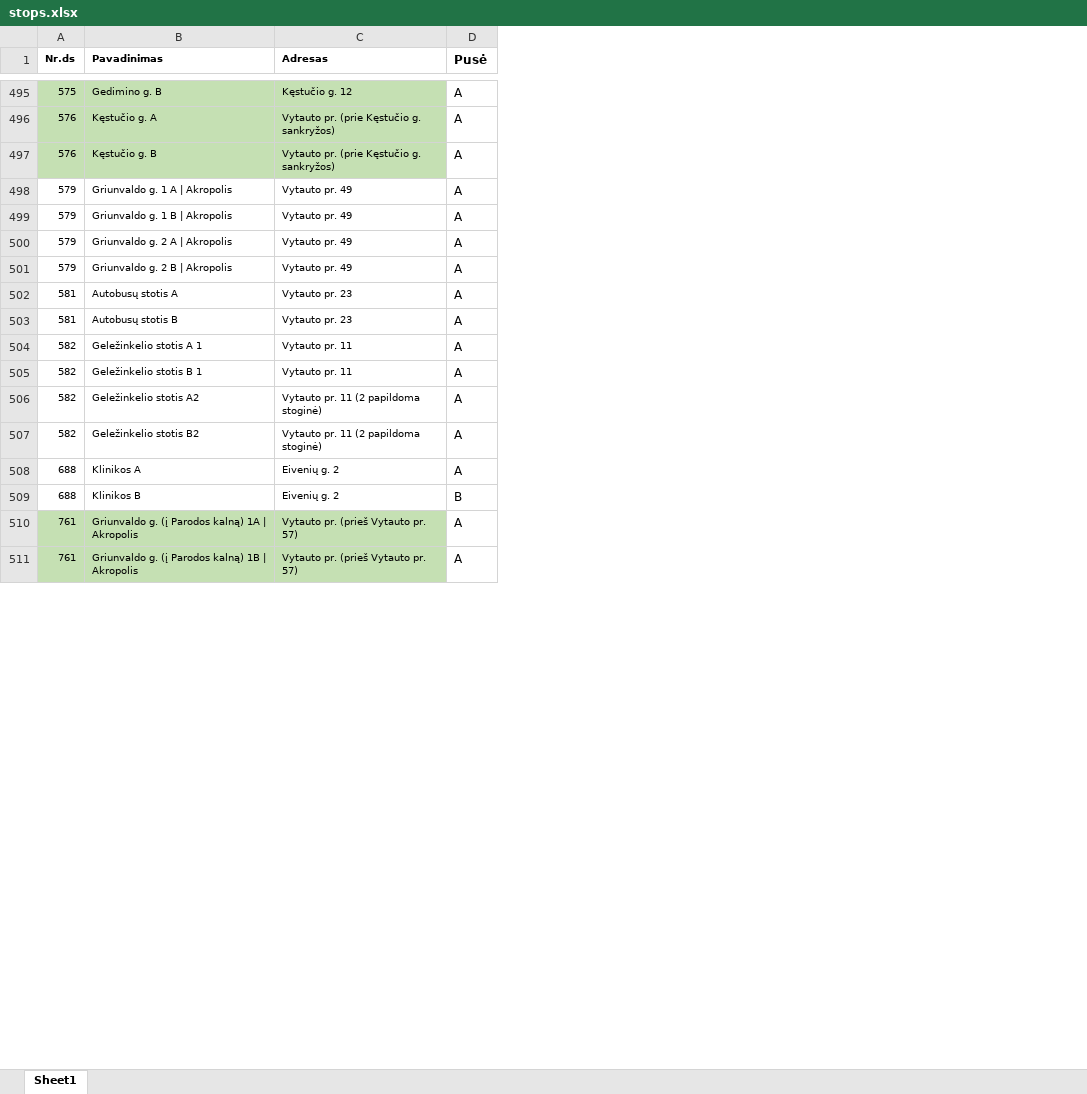
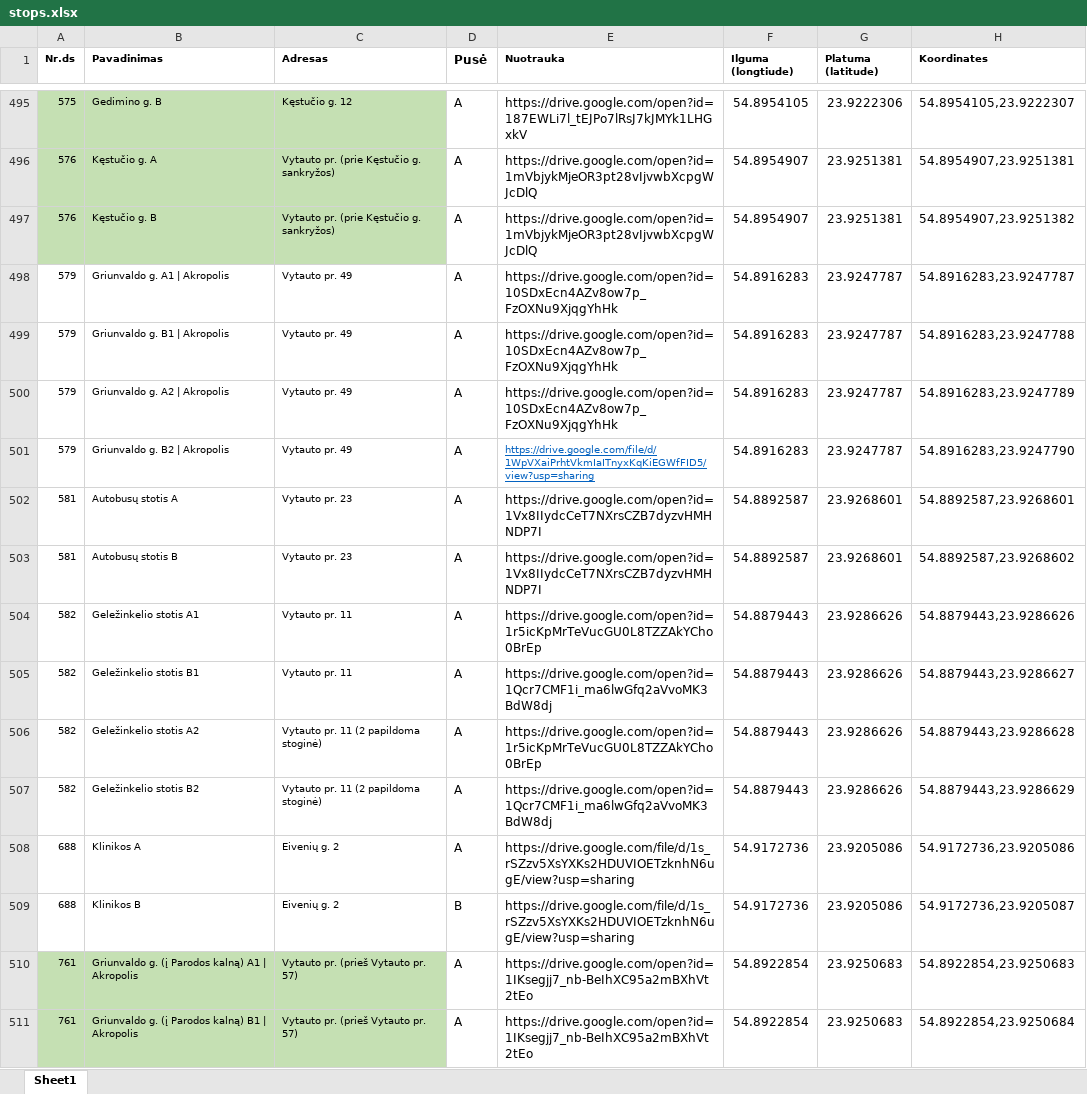
Before and after one commit to viliussab/t3-app, an Excel workbook: prisma/seeds/stops.xlsx, sheet Sheet1, drawn as a sheet; only a part is shown, gaps mark what is left out; values as stored, in another font and other column widths than the file's, no borders; the diff covers the shown part only; the diff names each change by its address in the sheet, - before the commit and + after, or states it on an @@ line.

```diff
--- a/prisma/seeds/stops.xlsx (sheet Sheet1)
+++ b/prisma/seeds/stops.xlsx (sheet Sheet1)
+column E (Nuotrauka), rows 495-511: https://drive.google.com/open?id=187EWLi7l_tEJPo7lRsJ7kJMYk1LHGxkV | https://drive.google.com/open?id=1mVbjykMjeOR3pt28vIjvwbXcpgWJcDlQ | https://drive.google.com/open?id=1mVbjykMjeOR3pt28vIjvwbXcpgWJcDlQ | https://drive.google.com/open?id=10SDxEcn4AZv8ow7p_FzOXNu9XjqgYhHk | https://drive.google.com/open?id=10SDxEcn4AZv8ow7p_FzOXNu9XjqgYhHk | https://drive.google.com/open?id=10SDxEcn4AZv8ow7p_FzOXNu9XjqgYhHk | https://drive.google.com/file/d/1WpVXaiPrhtVkmIaITnyxKqKiEGWfFID5/view?usp=sharing | https://drive.google.com/open?id=1Vx8IIydcCeT7NXrsCZB7dyzvHMHNDP7I | https://drive.google.com/open?id=1Vx8IIydcCeT7NXrsCZB7dyzvHMHNDP7I | https://drive.google.com/open?id=1r5icKpMrTeVucGU0L8TZZAkYCho0BrEp | https://drive.google.com/open?id=1Qcr7CMF1i_ma6lwGfq2aVvoMK3BdW8dj | https://drive.google.com/open?id=1r5icKpMrTeVucGU0L8TZZAkYCho0BrEp | https://drive.google.com/open?id=1Qcr7CMF1i_ma6lwGfq2aVvoMK3BdW8dj | https://drive.google.com/file/d/1s_rSZzv5XsYXKs2HDUVIOETzknhN6ugE/view?usp=sharing | https://drive.google.com/file/d/1s_rSZzv5XsYXKs2HDUVIOETzknhN6ugE/view?usp=sharing | https://drive.google.com/open?id=1IKsegjj7_nb-BeIhXC95a2mBXhVt2tEo | https://drive.google.com/open?id=1IKsegjj7_nb-BeIhXC95a2mBXhVt2tEo
+column F (Ilguma (longtiude)), rows 495-511: 54.8954105 | 54.8954907 | 54.8954907 | 54.8916283 | 54.8916283 | 54.8916283 | 54.8916283 | 54.8892587 | 54.8892587 | 54.8879443 | 54.8879443 | 54.8879443 | 54.8879443 | 54.9172736 | 54.9172736 | 54.8922854 | 54.8922854
+column G (Platuma (latitude)), rows 495-511: 23.9222306 | 23.9251381 | 23.9251381 | 23.9247787 | 23.9247787 | 23.9247787 | 23.9247787 | 23.9268601 | 23.9268601 | 23.9286626 | 23.9286626 | 23.9286626 | 23.9286626 | 23.9205086 | 23.9205086 | 23.9250683 | 23.9250683
+column H (Koordinates), rows 495-511: 54.8954105,23.9222307 | 54.8954907,23.9251381 | 54.8954907,23.9251382 | 54.8916283,23.9247787 | 54.8916283,23.9247788 | 54.8916283,23.9247789 | 54.8916283,23.9247790 | 54.8892587,23.9268601 | 54.8892587,23.9268602 | 54.8879443,23.9286626 | 54.8879443,23.9286627 | 54.8879443,23.9286628 | 54.8879443,23.9286629 | 54.9172736,23.9205086 | 54.9172736,23.9205087 | 54.8922854,23.9250683 | 54.8922854,23.9250684
-B498 (Pavadinimas): Griunvaldo g. 1 A | Akropolis
+B498 (Pavadinimas): Griunvaldo g. A1 | Akropolis
-B499 (Pavadinimas): Griunvaldo g. 1 B | Akropolis
+B499 (Pavadinimas): Griunvaldo g. B1 | Akropolis
-B500 (Pavadinimas): Griunvaldo g. 2 A | Akropolis
+B500 (Pavadinimas): Griunvaldo g. A2 | Akropolis
-B501 (Pavadinimas): Griunvaldo g. 2 B | Akropolis
+B501 (Pavadinimas): Griunvaldo g. B2 | Akropolis
-B504 (Pavadinimas): Geležinkelio stotis A 1
+B504 (Pavadinimas): Geležinkelio stotis A1
-B505 (Pavadinimas): Geležinkelio stotis B 1
+B505 (Pavadinimas): Geležinkelio stotis B1
-B510 (Pavadinimas): …Parodos kalną) 1A | Akropolis
+B510 (Pavadinimas): …Parodos kalną) A1 | Akropolis
-B511 (Pavadinimas): …Parodos kalną) 1B | Akropolis
+B511 (Pavadinimas): …Parodos kalną) B1 | Akropolis
```
Also changed, not shown: 56 edited cells elsewhere in this sheet, 7 other files.
